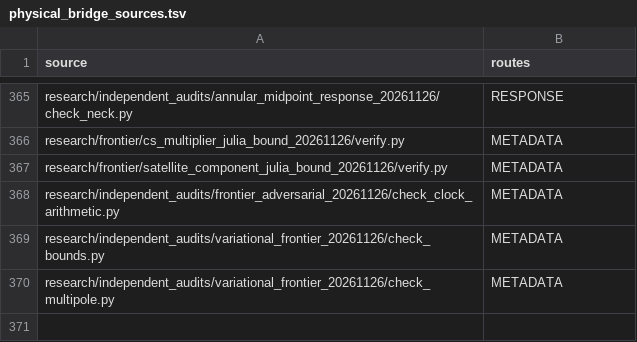
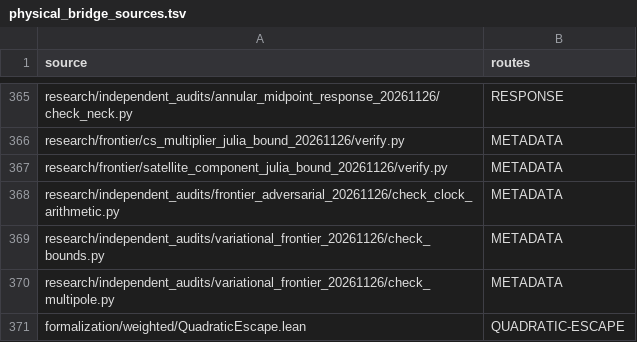
Before and after one commit to dovvnloading/loops-research-archive, a TSV file: formalization/physical_bridge_sources.tsv, drawn as a sheet; only a part is shown, gaps mark what is left out.

Commit message:
Formalize joint escape-profile continuity and rescaling; register physical scope

```diff
--- a/formalization/physical_bridge_sources.tsv
+++ b/formalization/physical_bridge_sources.tsv
@@ -370 +370,2 @@ research/independent_audits/variational_frontier_20261126/check_bounds.py	METADA
 research/independent_audits/variational_frontier_20261126/check_multipole.py	METADATA
+formalization/weighted/QuadraticEscape.lean	QUADRATIC-ESCAPE
```
Also changed, not shown: 4 other files.
